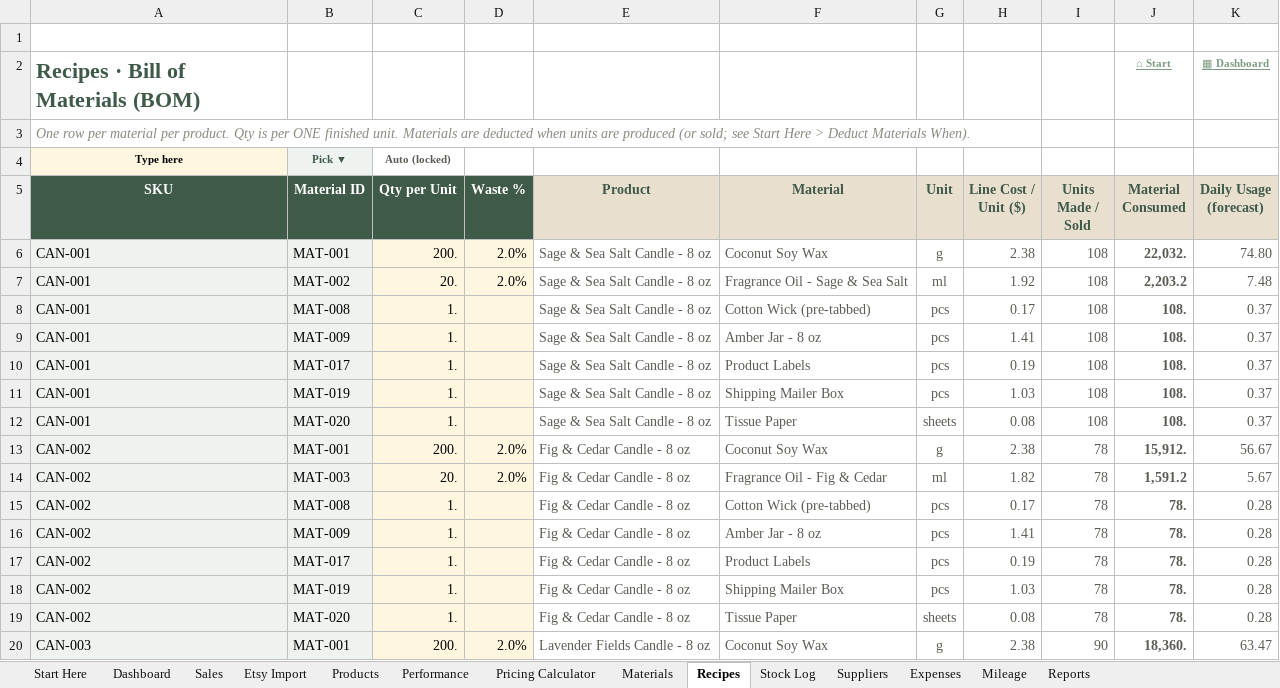
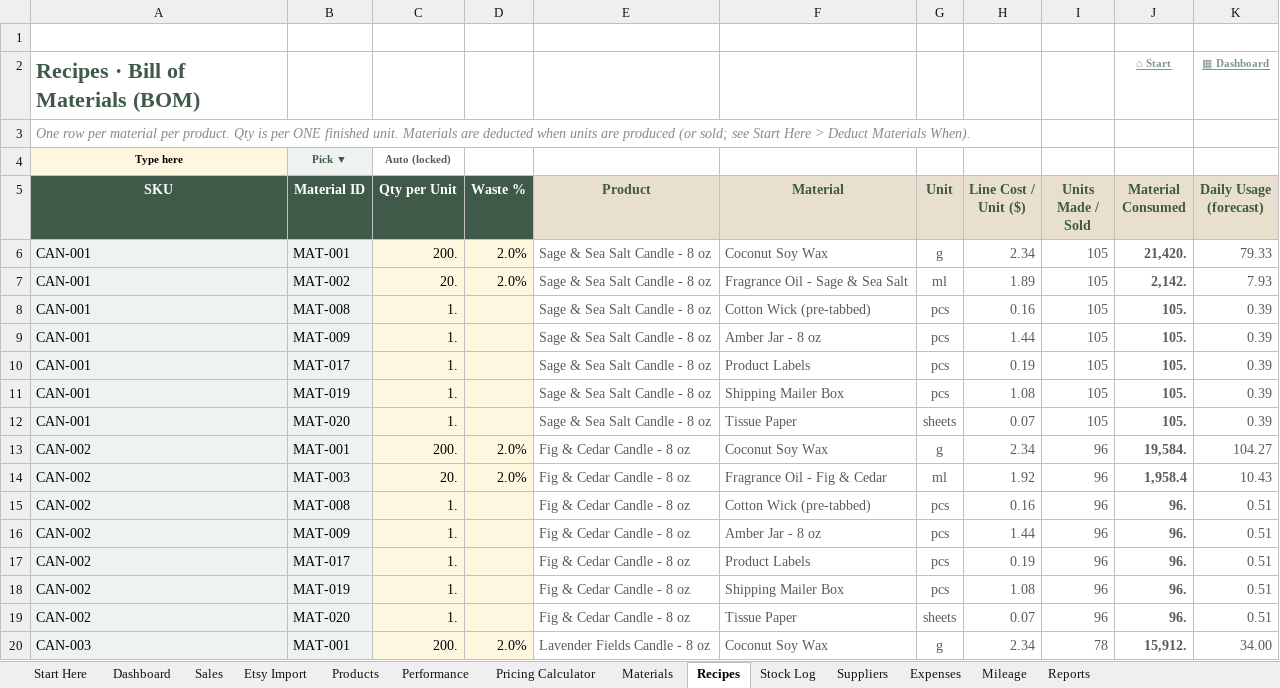
Before and after one commit to Nacres98/deneme, an Excel workbook: etsy-inventory/output/Makers_Inventory_Profit_System_SAMPLE_DATA.xlsx, sheet Recipes, drawn as a sheet; only a part is shown; values as stored, in another font and other column widths than the file's, no borders; conditional formats not drawn; the diff covers the shown part only; the diff names each change by its address in the sheet, - before the commit and + after, or states it on an @@ line.

```diff
--- a/etsy-inventory/output/Makers_Inventory_Profit_System_SAMPLE_DATA.xlsx (sheet Recipes)
+++ b/etsy-inventory/output/Makers_Inventory_Profit_System_SAMPLE_DATA.xlsx (sheet Recipes)
-H6 (Line Cost / Unit ($)): 2.38
+H6 (Line Cost / Unit ($)): 2.34
-I6:I12 (Units Made / Sold): 108
+I6:I12 (Units Made / Sold): 105
-J6 (Material Consumed): 22,032.
+J6 (Material Consumed): 21,420.
-K6 (Daily Usage (forecast)): 74.80
+K6 (Daily Usage (forecast)): 79.33
-H7 (Line Cost / Unit ($)): 1.92
+H7 (Line Cost / Unit ($)): 1.89
-J7 (Material Consumed): 2,203.2
+J7 (Material Consumed): 2,142.
-K7 (Daily Usage (forecast)): 7.48
+K7 (Daily Usage (forecast)): 7.93
-H8 (Line Cost / Unit ($)): 0.17
+H8 (Line Cost / Unit ($)): 0.16
-J8:J12 (Material Consumed): 108.
+J8:J12 (Material Consumed): 105.
-K8:K12 (Daily Usage (forecast)): 0.37
+K8:K12 (Daily Usage (forecast)): 0.39
-H9 (Line Cost / Unit ($)): 1.41
+H9 (Line Cost / Unit ($)): 1.44
-H11 (Line Cost / Unit ($)): 1.03
+H11 (Line Cost / Unit ($)): 1.08
-H12 (Line Cost / Unit ($)): 0.08
+H12 (Line Cost / Unit ($)): 0.07
-H13 (Line Cost / Unit ($)): 2.38
+H13 (Line Cost / Unit ($)): 2.34
-I13:I19 (Units Made / Sold): 78
+I13:I19 (Units Made / Sold): 96
-J13 (Material Consumed): 15,912.
+J13 (Material Consumed): 19,584.
-K13 (Daily Usage (forecast)): 56.67
+K13 (Daily Usage (forecast)): 104.27
-H14 (Line Cost / Unit ($)): 1.82
+H14 (Line Cost / Unit ($)): 1.92
-J14 (Material Consumed): 1,591.2
+J14 (Material Consumed): 1,958.4
-K14 (Daily Usage (forecast)): 5.67
+K14 (Daily Usage (forecast)): 10.43
-H15 (Line Cost / Unit ($)): 0.17
+H15 (Line Cost / Unit ($)): 0.16
-J15:J19 (Material Consumed): 78.
+J15:J19 (Material Consumed): 96.
-K15:K19 (Daily Usage (forecast)): 0.28
+K15:K19 (Daily Usage (forecast)): 0.51
-H16 (Line Cost / Unit ($)): 1.41
+H16 (Line Cost / Unit ($)): 1.44
-H18 (Line Cost / Unit ($)): 1.03
+H18 (Line Cost / Unit ($)): 1.08
-H19 (Line Cost / Unit ($)): 0.08
+H19 (Line Cost / Unit ($)): 0.07
-H20 (Line Cost / Unit ($)): 2.38
+H20 (Line Cost / Unit ($)): 2.34
-I20 (Units Made / Sold): 90
+I20 (Units Made / Sold): 78
-J20 (Material Consumed): 18,360.
+J20 (Material Consumed): 15,912.
-K20 (Daily Usage (forecast)): 63.47
+K20 (Daily Usage (forecast)): 34.00
```
Also changed, not shown: 335 edited cells elsewhere in this sheet, sheet Sales, sheet Stock Log, sheet Reports, sheet Dashboard, sheet Performance, sheet Products, 5 more sheets, formulas that keep their value, hidden cells, etsy-inventory/output/Makers_Inventory_Profit_System_BLANK.xlsx, 10 other files.
